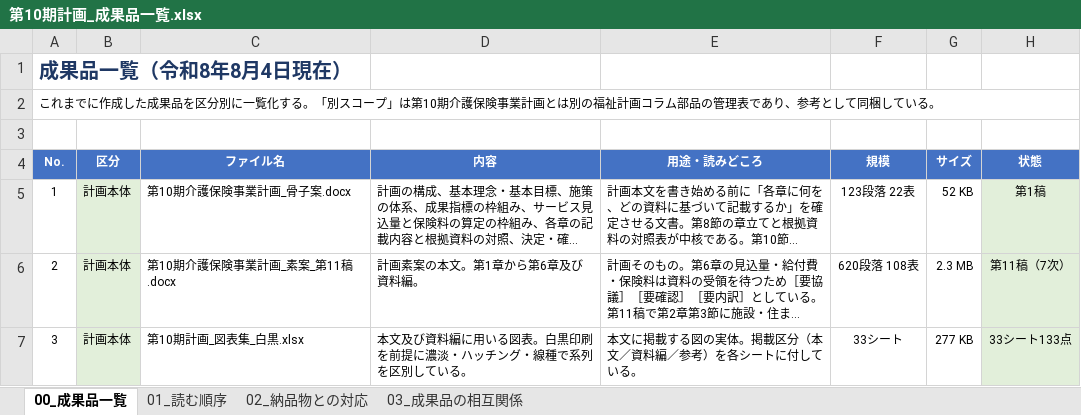
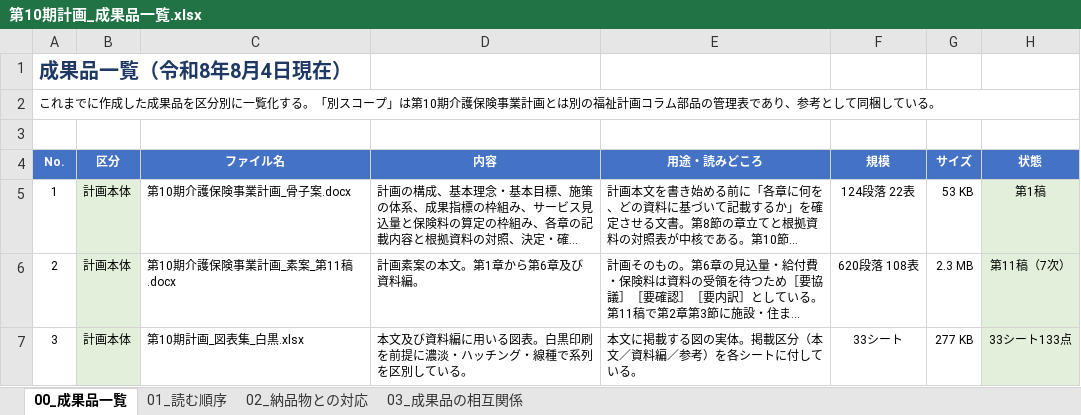
Before and after one commit to ryowakayama-gif/repository, an Excel workbook: output/第10期計画_成果品一覧.xlsx, sheet 00_成果品一覧, drawn as a sheet; only a part is shown; long unchanged cells end in …; values as stored, in another font and other column widths than the file's, no borders; the diff names each change by its address in the sheet, - before the commit and + after, or states it on an @@ line.

```diff
--- a/output/第10期計画_成果品一覧.xlsx (sheet 00_成果品一覧)
+++ b/output/第10期計画_成果品一覧.xlsx (sheet 00_成果品一覧)
-F5 (規模): 123段落 22表
+F5 (規模): 124段落 22表
-G5 (サイズ): 52 KB
+G5 (サイズ): 53 KB
```
Also changed, not shown: output/第10期計画_将来推計_人口と認定者数.xlsx, output/第10期計画_将来推計_第2段階_サービス見込量.xlsx, 9 other files.
